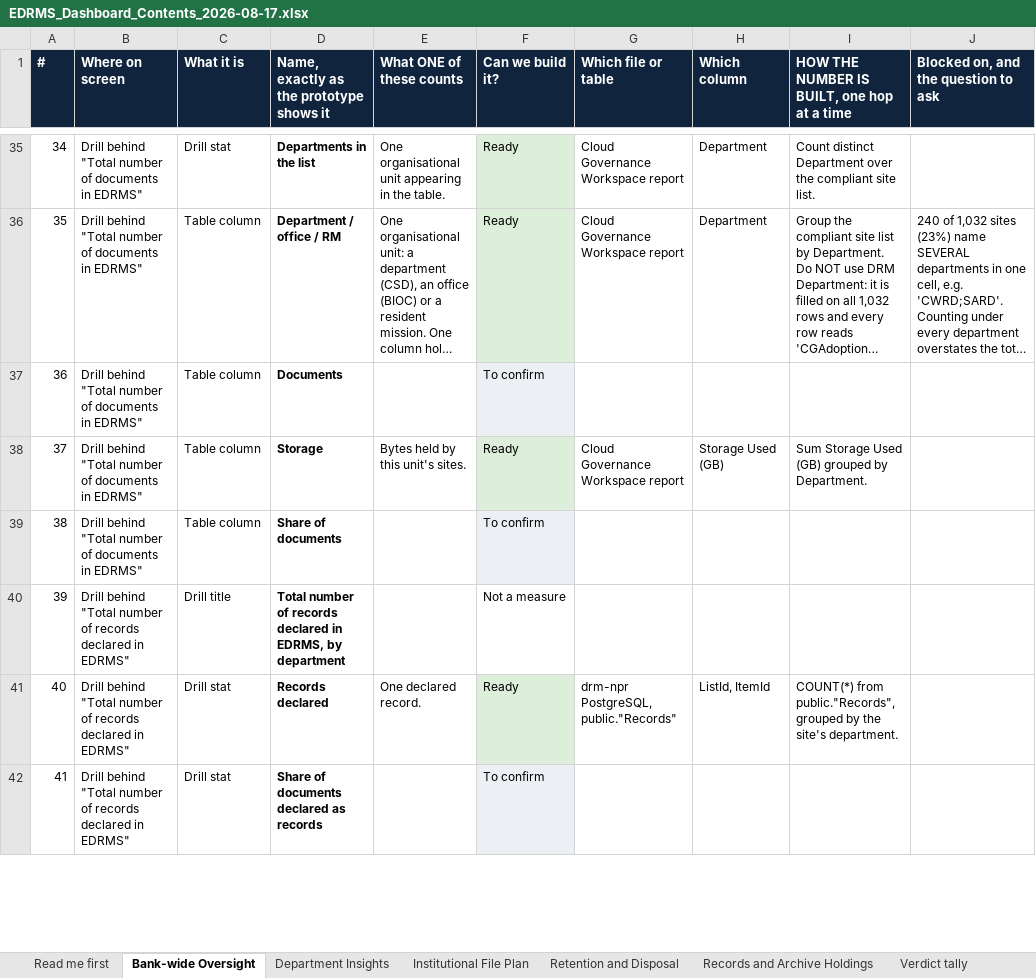
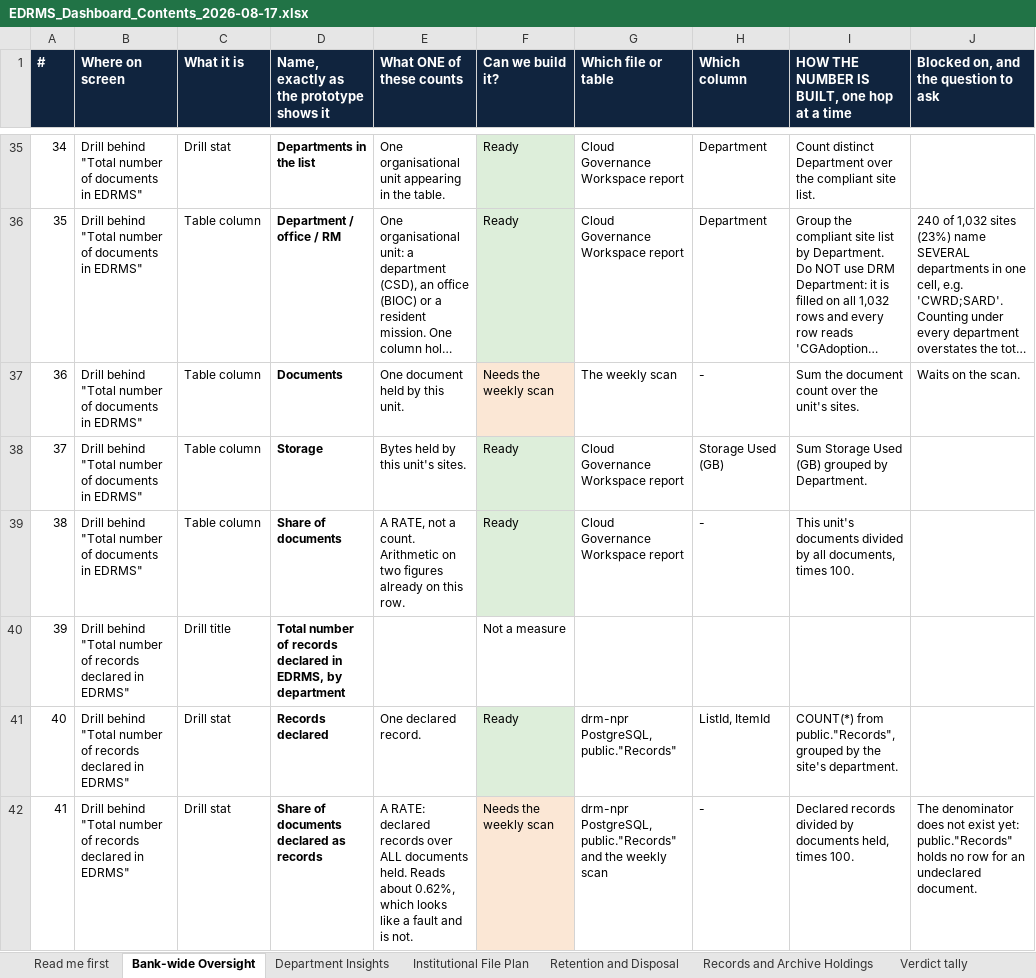
Before and after one commit to perezfiles01-droid/Jim, an Excel workbook: EDRMS_Dashboard_Contents_2026-08-17.xlsx, sheet Bank-wide Oversight, drawn as a sheet; only a part is shown, gaps mark what is left out; long unchanged cells end in …; values as stored, in another font and other column widths than the file's, no borders; the diff covers the shown part only; the diff names each change by its address in the sheet, - before the commit and + after, or states it on an @@ line.

```diff
--- a/EDRMS_Dashboard_Contents_2026-08-17.xlsx (sheet Bank-wide Oversight)
+++ b/EDRMS_Dashboard_Contents_2026-08-17.xlsx (sheet Bank-wide Oversight)
-E37 (What ONE of these counts): (empty)
+E37 (What ONE of these counts): One document held by this unit.
-F37 (Can we build it?): To confirm
+F37 (Can we build it?): Needs the weekly scan
-F37 fill: #ECEFF3
+F37 fill: #FBE7D5
-G37 (Which file or table): (empty)
+G37 (Which file or table): The weekly scan
-H37 (Which column): (empty)
+H37 (Which column): -
-I37: (empty)
+I37: Sum the document count over the unit's sites.
-J37: (empty)
+J37: Waits on the scan.
-E39 (What ONE of these counts): (empty)
+E39 (What ONE of these counts): A RATE, not a count. Arithmetic on two figures already on this row.
-F39 (Can we build it?): To confirm
+F39 (Can we build it?): Ready
-F39 fill: #ECEFF3
+F39 fill: #DDEEDA
-G39 (Which file or table): (empty)
+G39 (Which file or table): Cloud Governance Workspace report
-H39 (Which column): (empty)
+H39 (Which column): -
-I39: (empty)
+I39: This unit's documents divided by all documents, times 100.
-E42 (What ONE of these counts): (empty)
+E42 (What ONE of these counts): A RATE: declared records over ALL documents held. Reads about 0.62%, which looks like a fault and is not.
-F42 (Can we build it?): To confirm
+F42 (Can we build it?): Needs the weekly scan
-F42 fill: #ECEFF3
+F42 fill: #FBE7D5
-G42 (Which file or table): (empty)
+G42 (Which file or table): drm-npr PostgreSQL, public."Records" and the weekly scan
-H42 (Which column): (empty)
+H42 (Which column): -
-I42: (empty)
+I42: Declared records divided by documents held, times 100.
-J42: (empty)
+J42: The denominator does not exist yet: public."Records" holds no row for an undeclared document.
```
Also changed, not shown: 40 edited cells and cell formats elsewhere in this sheet, sheet Department Insights, sheet Retention and Disposal, sheet Institutional File Plan, sheet Records and Archive Holdings, sheet Verdict tally, 1 other file.
